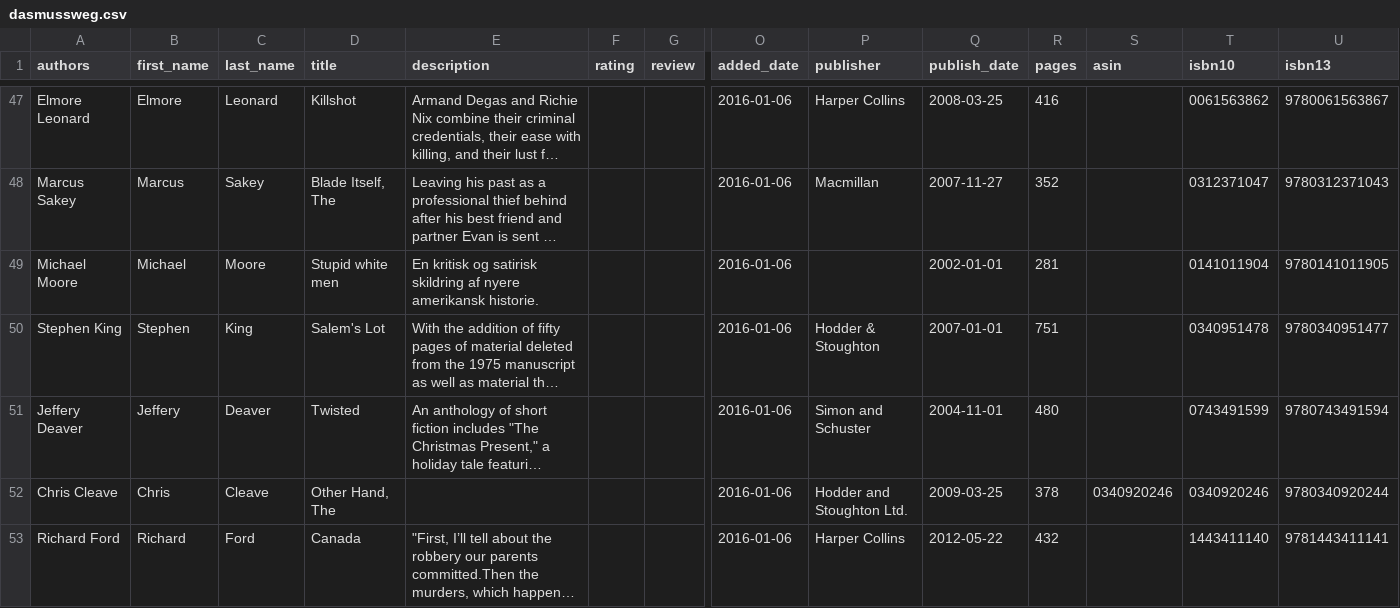
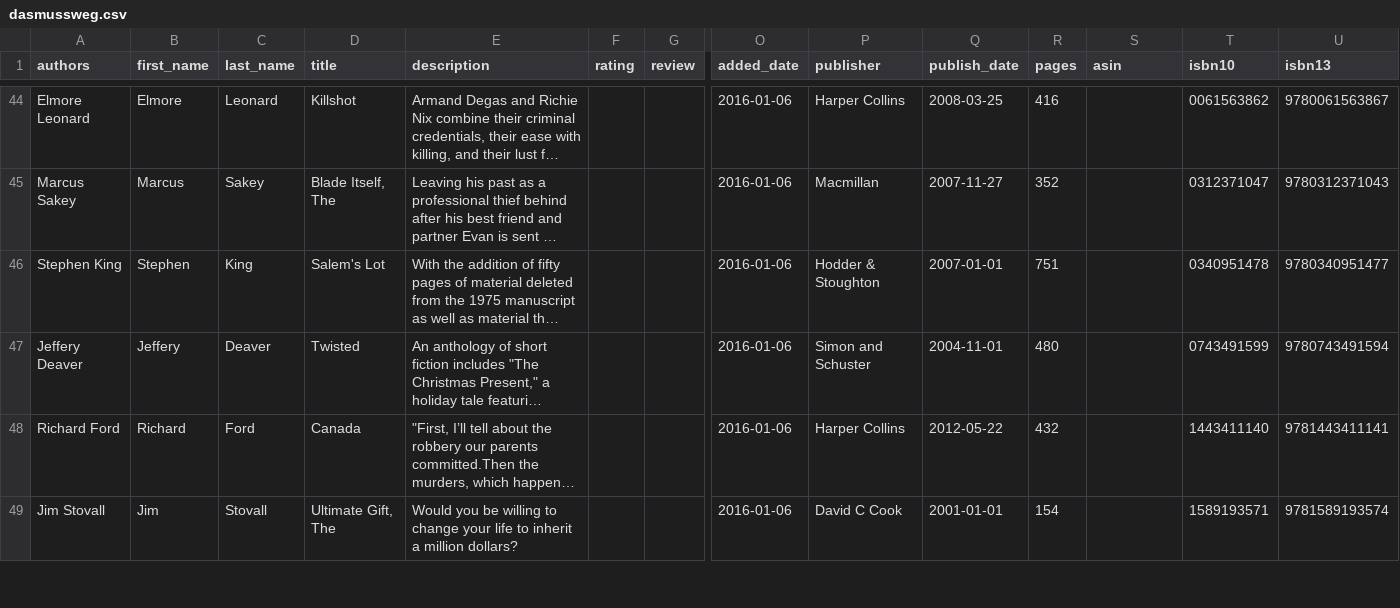
Before and after one commit to albertsen/storyteller, a CSV file: data/dasmussweg.csv, drawn as a sheet; only a part is shown, gaps mark what is left out; the shorter side is filled out with more unchanged rows; long unchanged cells end in …; rows hold the shown columns only; the diff covers the shown part only; the diff names each change by its address in the sheet, - before the commit and + after, or states it on an @@ line.

Commit message:
Updated book list

```diff
--- a/data/dasmussweg.csv
+++ b/data/dasmussweg.csv
-row 49: Michael Moore | Michael | Moore | Stupid white men | En kritisk og satirisk skildring af nyere amerikansk historie. |  |  | 2016-01-06 |  | 2002-01-01 | 281 |  | 0141011904 | 9780141011905
-row 52: Chris Cleave | Chris | Cleave | Other Hand, The |  |  |  | 2016-01-06 | Hodder and Stoughton Ltd. | 2009-03-25 | 378 | 0340920246 | 0340920246 | 9780340920244
```
Also changed, not shown: 7 removed rows elsewhere in this file.
